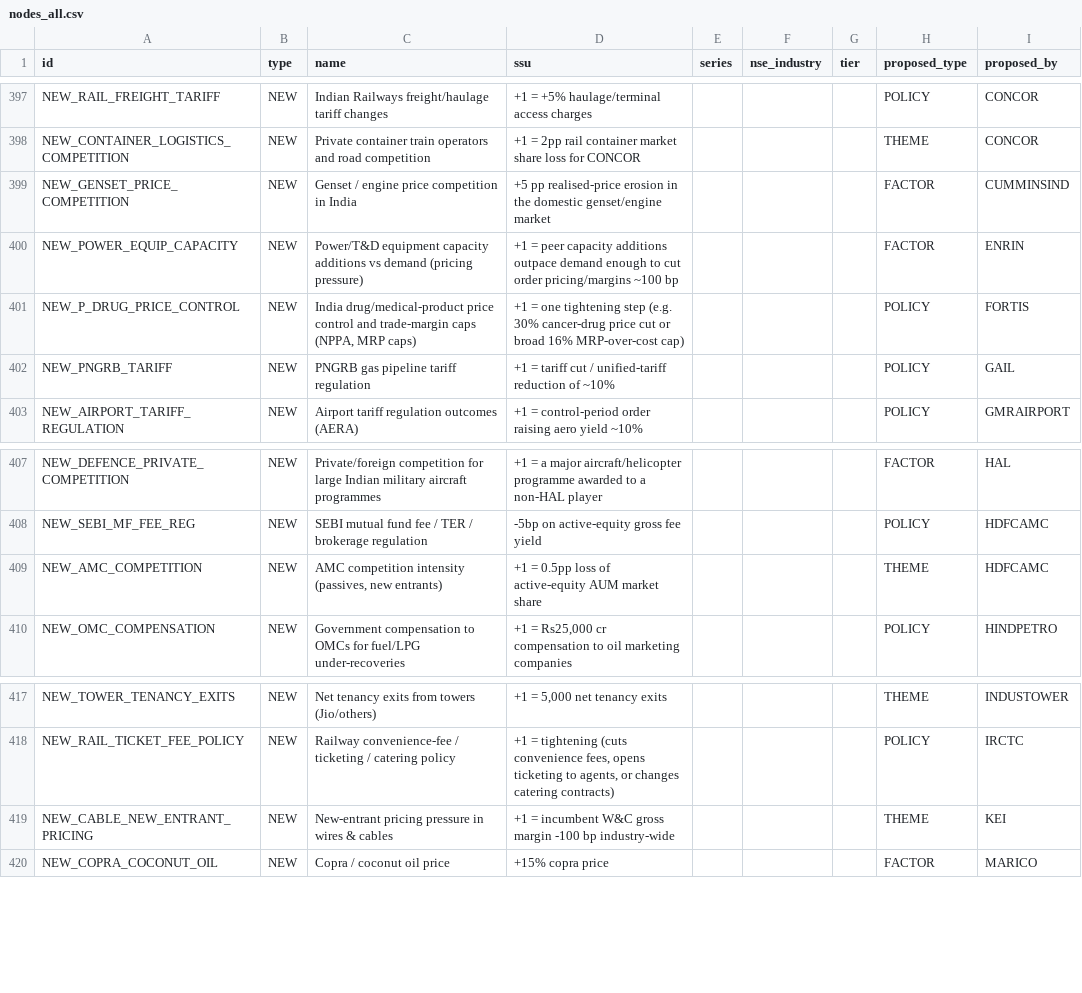
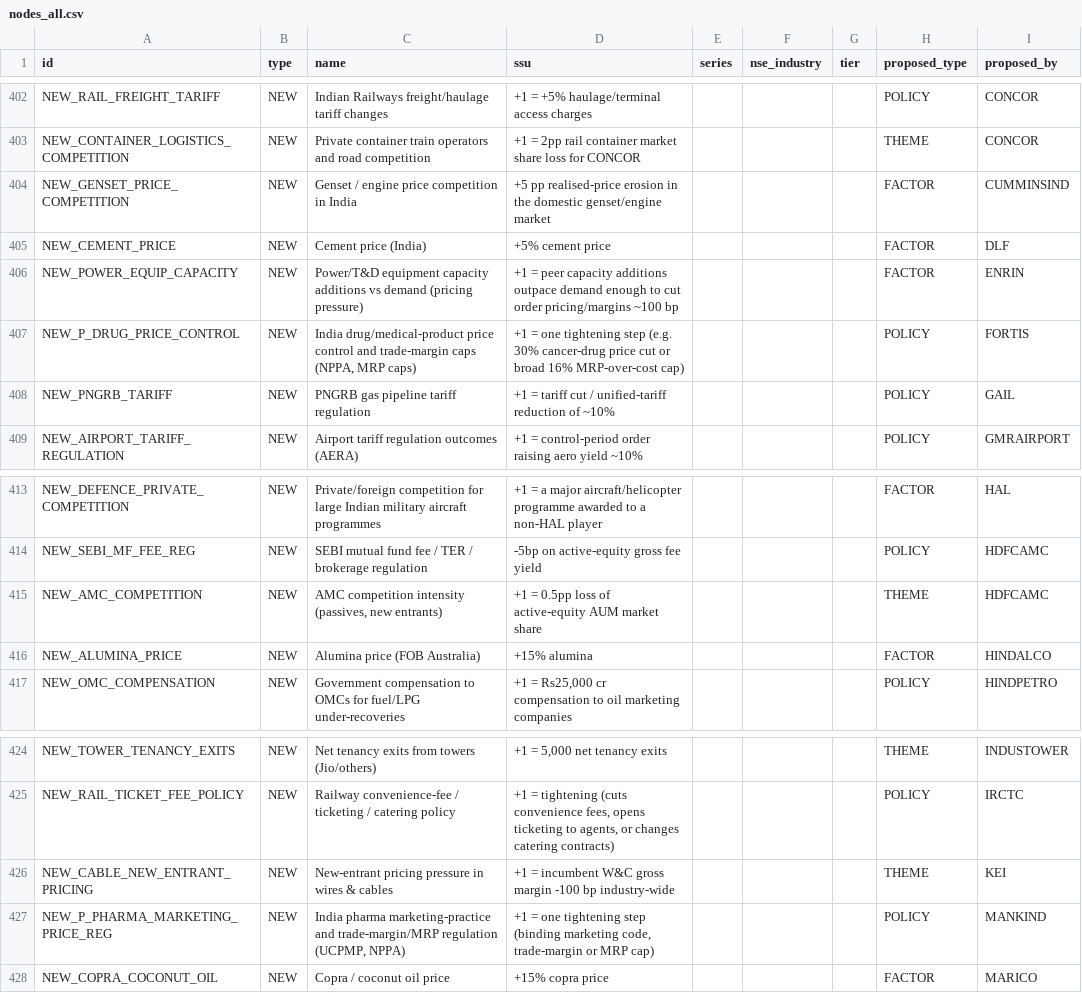
Before and after one commit to saurabh19891989-hue/regulator-predict, a CSV file: market_impact/results/nodes_all.csv, drawn as a sheet; only a part is shown, gaps mark what is left out; the diff covers the shown part only; the diff names each change by its address in the sheet, - before the commit and + after, or states it on an @@ line.

```diff
--- a/market_impact/results/nodes_all.csv
+++ b/market_impact/results/nodes_all.csv
+row 405: NEW_CEMENT_PRICE | NEW | Cement price (India) | +5% cement price |  |  |  | FACTOR | DLF
+row 416: NEW_ALUMINA_PRICE | NEW | Alumina price (FOB Australia) | +15% alumina |  |  |  | FACTOR | HINDALCO
+row 427: NEW_P_PHARMA_MARKETING_PRICE_REG | NEW | India pharma marketing-practice and trade-margin/MRP regulation (UCPMP, NPPA) | +1 = one tightening step (binding marketing code, trade-margin or MRP cap) |  |  |  | POLICY | MANKIND
```
Also changed, not shown: 11 added rows and 2 removed rows elsewhere in this file, market_impact/results/rankings.csv, market_impact/results/recent_state_vector.csv, 57 other files.
